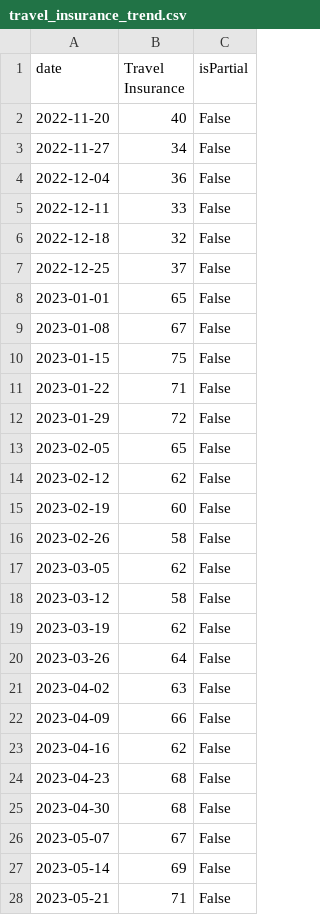
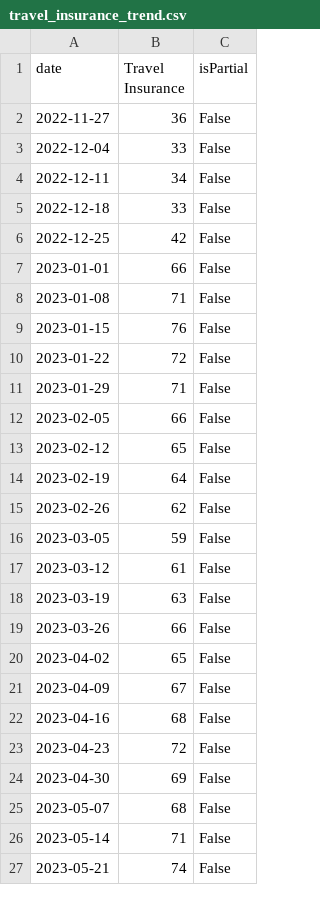
Before and after one commit to JakeOsmond/google-trends-scheduler, a CSV file: docs/travel_insurance_trend.csv, drawn as a sheet; only a part is shown; the diff covers the shown part only.

```diff
--- a/docs/travel_insurance_trend.csv
+++ b/docs/travel_insurance_trend.csv
@@ -1,28 +1,27 @@
 date,Travel Insurance,isPartial
-2022-11-20,40,False
-2022-11-27,34,False
-2022-12-04,36,False
-2022-12-11,33,False
-2022-12-18,32,False
-2022-12-25,37,False
-2023-01-01,65,False
-2023-01-08,67,False
-2023-01-15,75,False
-2023-01-22,71,False
-2023-01-29,72,False
-2023-02-05,65,False
-2023-02-12,62,False
-2023-02-19,60,False
-2023-02-26,58,False
-2023-03-05,62,False
-2023-03-12,58,False
-2023-03-19,62,False
-2023-03-26,64,False
-2023-04-02,63,False
-2023-04-09,66,False
-2023-04-16,62,False
-2023-04-23,68,False
-2023-04-30,68,False
-2023-05-07,67,False
-2023-05-14,69,False
-2023-05-21,71,False
+2022-11-27,36,False
+2022-12-04,33,False
+2022-12-11,34,False
+2022-12-18,33,False
+2022-12-25,42,False
+2023-01-01,66,False
+2023-01-08,71,False
+2023-01-15,76,False
+2023-01-22,72,False
+2023-01-29,71,False
+2023-02-05,66,False
+2023-02-12,65,False
+2023-02-19,64,False
+2023-02-26,62,False
+2023-03-05,59,False
+2023-03-12,61,False
+2023-03-19,63,False
+2023-03-26,66,False
+2023-04-02,65,False
+2023-04-09,67,False
+2023-04-16,68,False
+2023-04-23,72,False
+2023-04-30,69,False
+2023-05-07,68,False
+2023-05-14,71,False
+2023-05-21,74,False
```
Also changed, not shown: 1 added row and 110 edited cells elsewhere in this file.
